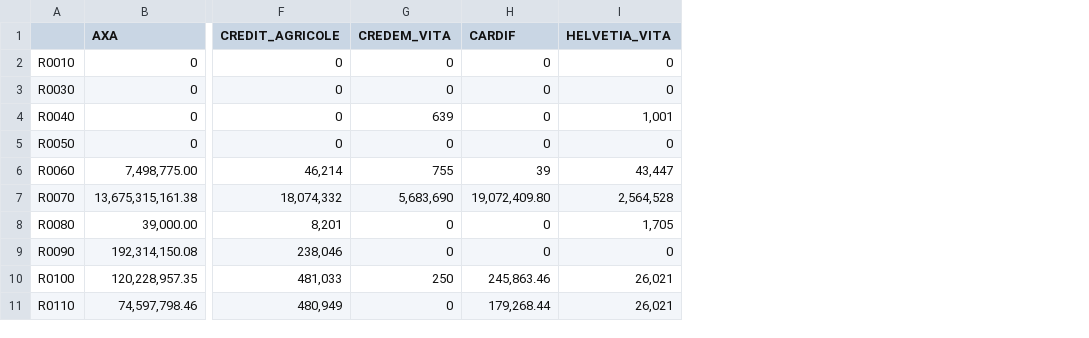
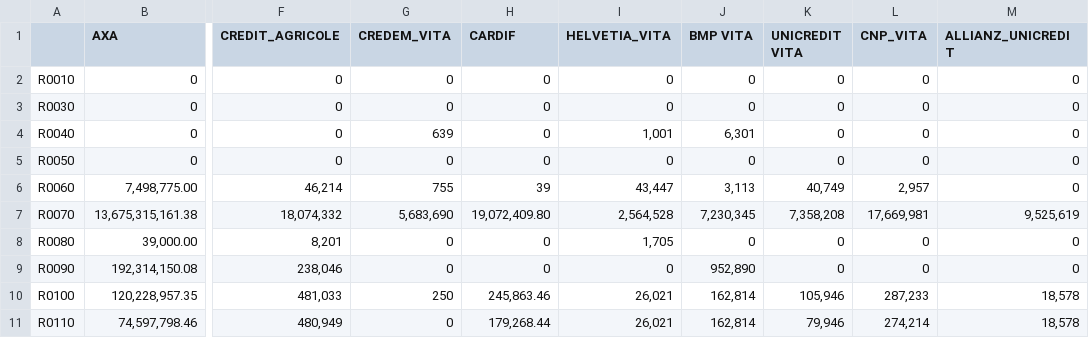
Before and after one commit to open-source-modelling/SFCR_using_Mistral_2025, a CSV file: Final_output/S020102_partial_final.csv, drawn as a sheet; only a part is shown, gaps mark what is left out; the diff names each change by its address in the sheet, - before the commit and + after, or states it on an @@ line.

Commit message:
Added CNP and Allianz-UniCredit

```diff
--- a/Final_output/S020102_partial_final.csv
+++ b/Final_output/S020102_partial_final.csv
+column J (BMP VITA), rows 2-11: 0 | 0 | 6,301 | 0 | 3,113 | 7,230,345 | 0 | 952,890 | 162,814 | 162,814
+column K (UNICREDIT VITA), rows 2-11: 0 | 0 | 0 | 0 | 40,749 | 7,358,208 | 0 | 0 | 105,946 | 79,946
+column L (CNP_VITA), rows 2-11: 0 | 0 | 0 | 0 | 2,957 | 17,669,981 | 0 | 0 | 287,233 | 274,214
+column M (ALLIANZ_UNICREDIT), rows 2-11: 0 | 0 | 0 | 0 | 0 | 9,525,619 | 0 | 0 | 18,578 | 18,578
```
Also changed, not shown: Final_output/S230101_partial_final.csv.
